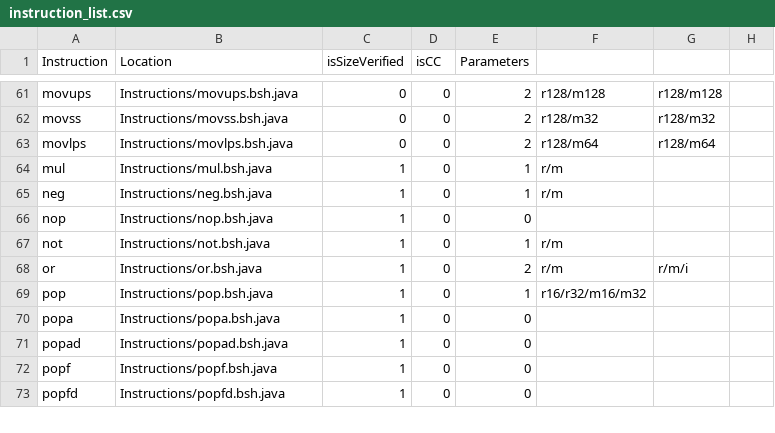
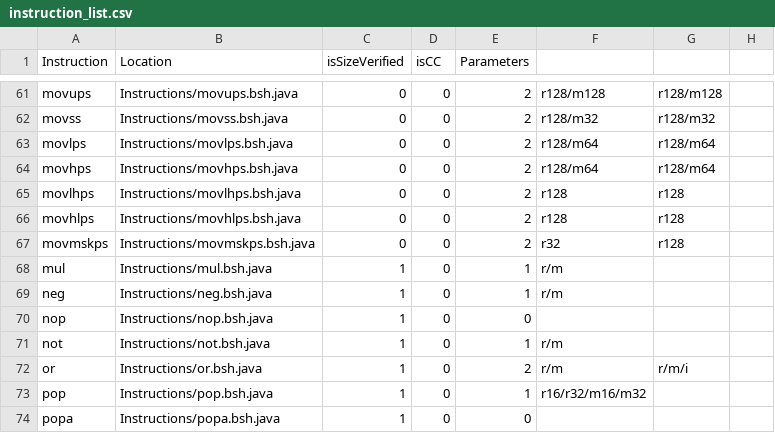
Before and after one commit to thejenigrace/thsst-calvis, a CSV file: Instructions/instruction_list.csv, drawn as a sheet; only a part is shown, gaps mark what is left out; the shorter side is filled out with more unchanged rows; the diff names each change by its address in the sheet, - before the commit and + after, or states it on an @@ line.

Commit message:
Added MOVLPS, MOVHPS, MOVLHPS, MOVHLPS, & MOVMSKPS Instructions

```diff
--- a/Instructions/instruction_list.csv
+++ b/Instructions/instruction_list.csv
+row 64: movhps | Instructions/movhps.bsh.java | 0 | 0 | 2 | r128/m64 | r128/m64
+row 65: movlhps | Instructions/movlhps.bsh.java | 0 | 0 | 2 | r128 | r128
+row 66: movhlps | Instructions/movhlps.bsh.java | 0 | 0 | 2 | r128 | r128
+row 67: movmskps | Instructions/movmskps.bsh.java | 0 | 0 | 2 | r32 | r128
```
Also changed, not shown: 8 other files.
